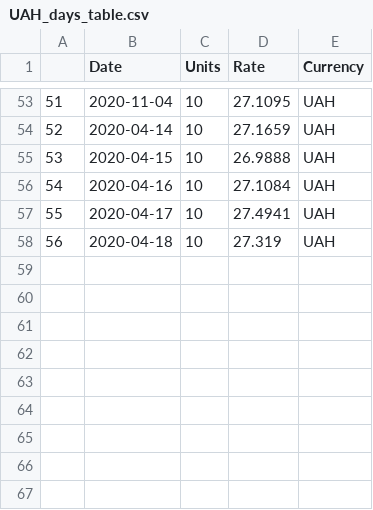
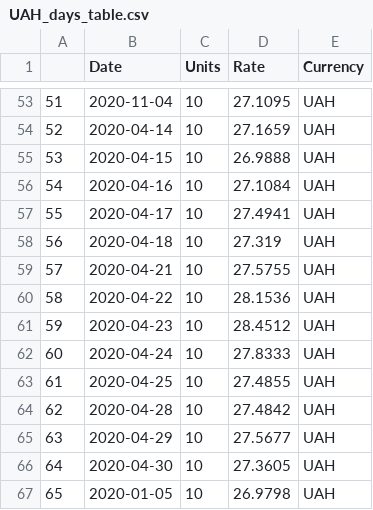
Before and after one commit to Laniar/LearnPython_16, a CSV file: currency/UAH_days_table.csv, drawn as a sheet; only a part is shown, gaps mark what is left out; the diff names each change by its address in the sheet, - before the commit and + after, or states it on an @@ line.

```diff
--- a/currency/UAH_days_table.csv
+++ b/currency/UAH_days_table.csv
+row 59: 57 | 2020-04-21 | 10 | 27.5755 | UAH
+row 60: 58 | 2020-04-22 | 10 | 28.1536 | UAH
+row 61: 59 | 2020-04-23 | 10 | 28.4512 | UAH
+row 62: 60 | 2020-04-24 | 10 | 27.8333 | UAH
+row 63: 61 | 2020-04-25 | 10 | 27.4855 | UAH
+row 64: 62 | 2020-04-28 | 10 | 27.4842 | UAH
+row 65: 63 | 2020-04-29 | 10 | 27.5677 | UAH
+row 66: 64 | 2020-04-30 | 10 | 27.3605 | UAH
+row 67: 65 | 2020-01-05 | 10 | 26.9798 | UAH
```
Also changed, not shown: all_currency_by_date.csv, covid_currency_by_dates.csv, 9 other files.
